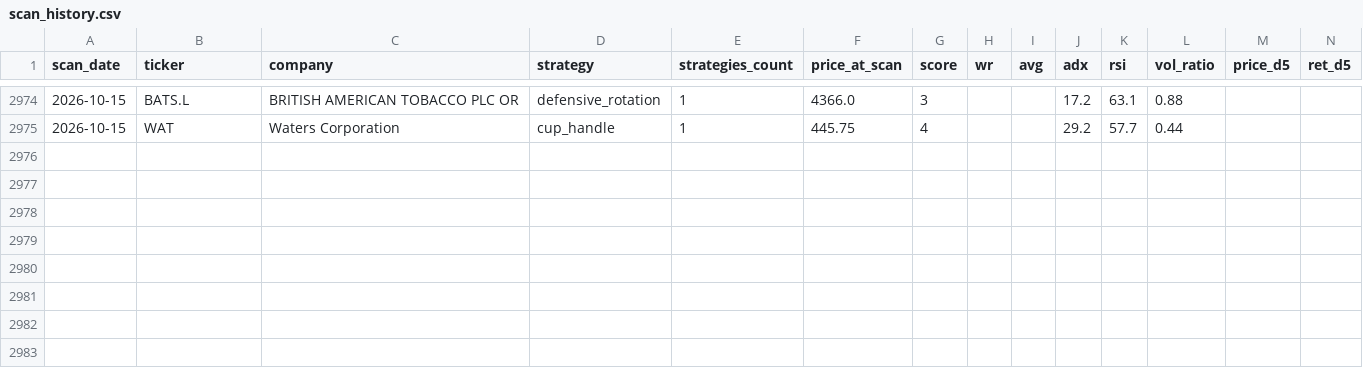
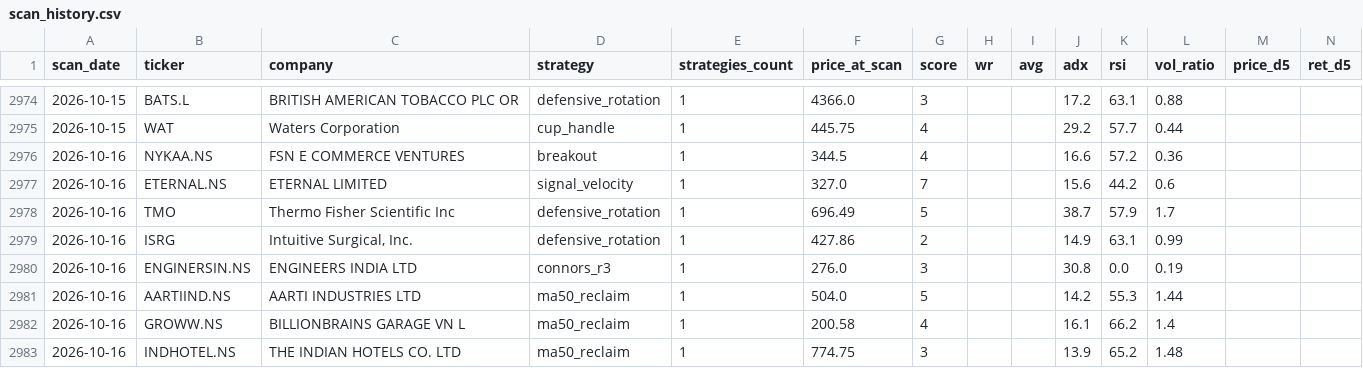
Before and after one commit to Codebreaker89/inflection-market-report, a CSV file: scan_history.csv, drawn as a sheet; only a part is shown, gaps mark what is left out; rows hold the shown columns only; the diff names each change by its address in the sheet, - before the commit and + after, or states it on an @@ line.

```diff
--- a/scan_history.csv
+++ b/scan_history.csv
+row 2976: 2026-10-16 | NYKAA.NS | FSN E COMMERCE VENTURES | breakout | 1 | 344.5 | 4 |  |  | 16.6 | 57.2 | 0.36
+row 2977: 2026-10-16 | ETERNAL.NS | ETERNAL LIMITED | signal_velocity | 1 | 327.0 | 7 |  |  | 15.6 | 44.2 | 0.6
+row 2978: 2026-10-16 | TMO | Thermo Fisher Scientific Inc | defensive_rotation | 1 | 696.49 | 5 |  |  | 38.7 | 57.9 | 1.7
+row 2979: 2026-10-16 | ISRG | Intuitive Surgical, Inc. | defensive_rotation | 1 | 427.86 | 2 |  |  | 14.9 | 63.1 | 0.99
+row 2980: 2026-10-16 | ENGINERSIN.NS | ENGINEERS INDIA LTD | connors_r3 | 1 | 276.0 | 3 |  |  | 30.8 | 0.0 | 0.19
+row 2981: 2026-10-16 | AARTIIND.NS | AARTI INDUSTRIES LTD | ma50_reclaim | 1 | 504.0 | 5 |  |  | 14.2 | 55.3 | 1.44
+row 2982: 2026-10-16 | GROWW.NS | BILLIONBRAINS GARAGE VN L | ma50_reclaim | 1 | 200.58 | 4 |  |  | 16.1 | 66.2 | 1.4
+row 2983: 2026-10-16 | INDHOTEL.NS | THE INDIAN HOTELS CO. LTD | ma50_reclaim | 1 | 774.75 | 3 |  |  | 13.9 | 65.2 | 1.48
```
Also changed, not shown: 1 other file.
